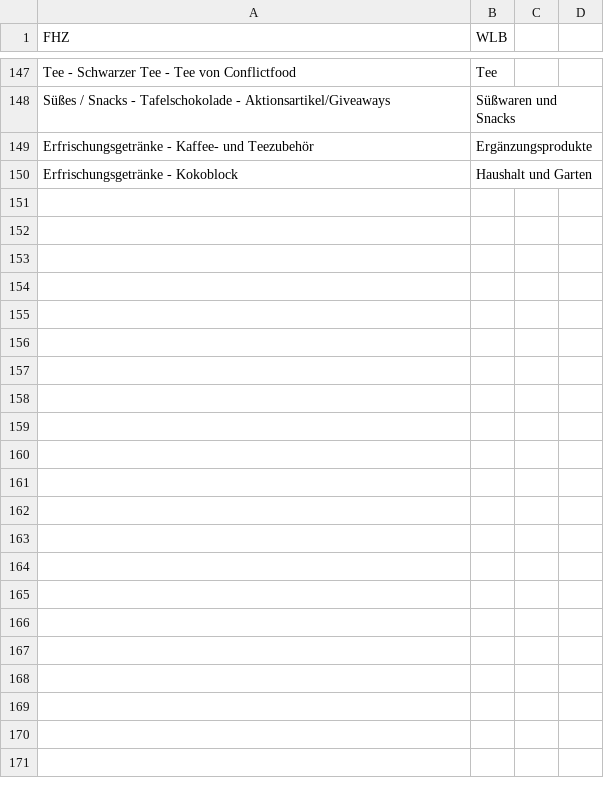
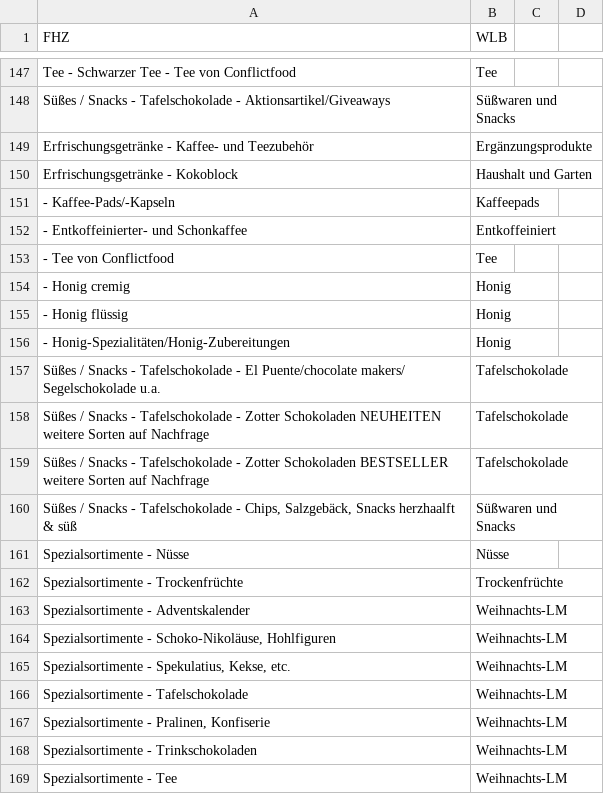
Before and after one commit to sgrubsmyon/Weltladenkasse, a CSV file: prod_list_convert/fhz/prod_group_dict_fhz.csv, drawn as a sheet; only a part is shown, gaps mark what is left out; ↵ is a line break in a cell; the diff covers the shown part only; the diff names each change by its address in the sheet, - before the commit and + after, or states it on an @@ line.

Commit message:
Add new FHZ product groups

```diff
--- a/prod_list_convert/fhz/prod_group_dict_fhz.csv
+++ b/prod_list_convert/fhz/prod_group_dict_fhz.csv
+row 151: - Kaffee-Pads/-Kapseln | Kaffeepads
+row 152: - Entkoffeinierter- und Schonkaffee | Entkoffeiniert
+row 153: - Tee von Conflictfood | Tee
+row 154: - Honig cremig | Honig
+row 155: - Honig flüssig | Honig
+row 156: - Honig-Spezialitäten/Honig-Zubereitungen | Honig
+row 157: Süßes / Snacks - Tafelschokolade - El Puente/chocolate makers/ Segelschokolade u.a. | Tafelschokolade
+row 158: Süßes / Snacks - Tafelschokolade - Zotter Schokoladen NEUHEITEN ↵ weitere Sorten auf Nachfrage | Tafelschokolade
+row 159: Süßes / Snacks - Tafelschokolade - Zotter Schokoladen BESTSELLER ↵ weitere Sorten auf Nachfrage | Tafelschokolade
+row 160: Süßes / Snacks - Tafelschokolade - Chips, Salzgebäck, Snacks herzhaalft & süß | Süßwaren und Snacks
+row 161: Spezialsortimente - Nüsse | Nüsse
+row 162: Spezialsortimente - Trockenfrüchte | Trockenfrüchte
+row 163: Spezialsortimente - Adventskalender | Weihnachts-LM
+row 164: Spezialsortimente - Schoko-Nikoläuse, Hohlfiguren | Weihnachts-LM
+row 165: Spezialsortimente - Spekulatius, Kekse, etc. | Weihnachts-LM
+row 166: Spezialsortimente - Tafelschokolade | Weihnachts-LM
+row 167: Spezialsortimente - Pralinen, Konfiserie | Weihnachts-LM
+row 168: Spezialsortimente - Trinkschokoladen | Weihnachts-LM
+row 169: Spezialsortimente - Tee | Weihnachts-LM
```
Also changed, not shown: 14 added rows elsewhere in this file, 1 other file.
